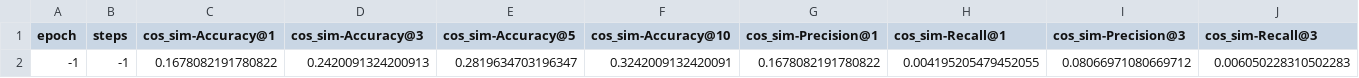
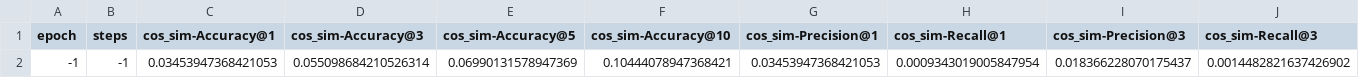
Before and after one commit to rulas99/mlt_project, a CSV file: results/base_model/Information-Retrieval_evaluation_qa_eval_results.csv, drawn as a sheet; only a part is shown; removed rows and columns are numbered as before the commit, all else as after; rows hold the shown columns only; the diff names each change by its address in the sheet, - before the commit and + after, or states it on an @@ line.

Commit message:
feat(): docs and model

```diff
--- a/results/base_model/Information-Retrieval_evaluation_qa_eval_results.csv
+++ b/results/base_model/Information-Retrieval_evaluation_qa_eval_results.csv
-row 2: -1 | -1 | 0.1678082191780822 | 0.2420091324200913 | 0.2819634703196347 | 0.3242009132420091 | 0.1678082191780822 | 0.004195205479452055 | 0.08066971080669712 | 0.006050228310502283
+row 2: -1 | -1 | 0.03453947368421053 | 0.055098684210526314 | 0.06990131578947369 | 0.10444078947368421 | 0.03453947368421053 | 0.0009343019005847954 | 0.018366228070175437 | 0.0014482821637426902
```
Also changed, not shown: results/custom_model/Information-Retrieval_evaluation_qa_eval_results.csv, 15 other files.
